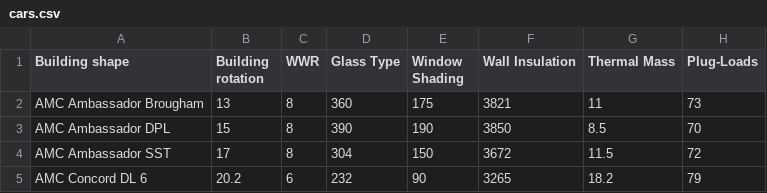
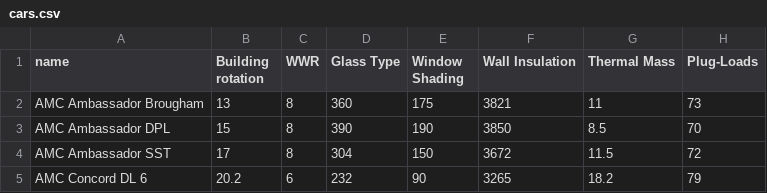
Before and after one commit to taihsinhsu/parallel-coordinates, a CSV file: cars.csv, drawn as a sheet; only a part is shown.

Commit message:
Add files via upload

```diff
--- a/cars.csv
+++ b/cars.csv
@@ -1,2 +1,2 @@
-Building shape,Building rotation,WWR,Glass Type,Window Shading,Wall Insulation,Thermal Mass,Plug-Loads
+name,Building rotation,WWR,Glass Type,Window Shading,Wall Insulation,Thermal Mass,Plug-Loads
 AMC Ambassador Brougham,13,8,360,175,3821,11,73
```
